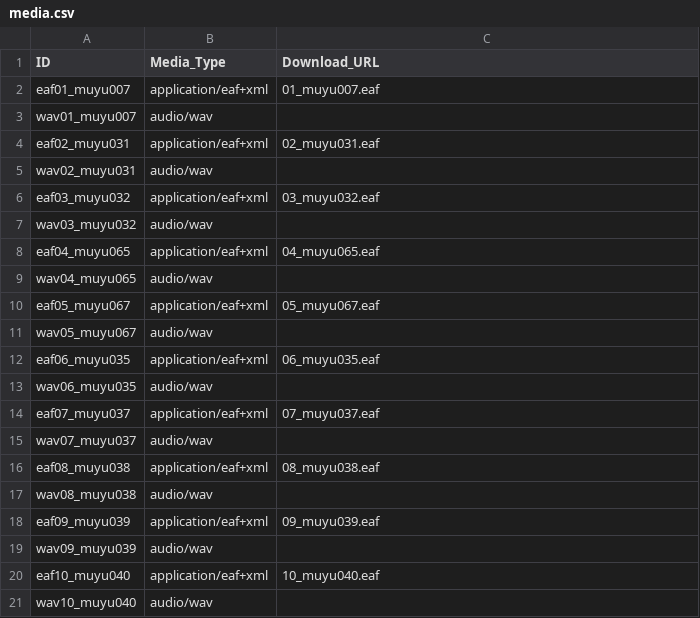
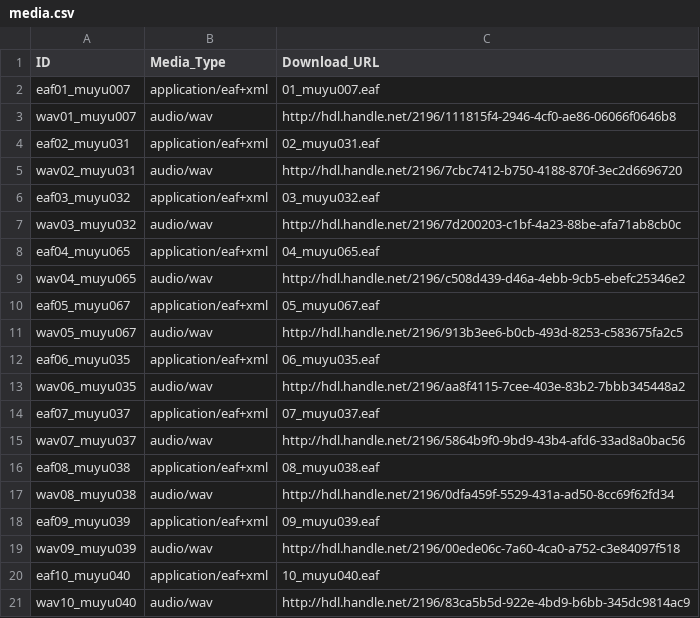
Before and after one commit to OpenTextCollections/sout2940a, a CSV file: media.csv, drawn as a sheet.

Commit message:
add audio links

```diff
--- a/media.csv
+++ b/media.csv
@@ -2,20 +2,20 @@ ID,Media_Type,Download_URL
 eaf01_muyu007,application/eaf+xml,01_muyu007.eaf
-wav01_muyu007,audio/wav,
+wav01_muyu007,audio/wav,http://hdl.handle.net/2196/111815f4-2946-4cf0-ae86-06066f0646b8
 eaf02_muyu031,application/eaf+xml,02_muyu031.eaf
-wav02_muyu031,audio/wav,
+wav02_muyu031,audio/wav,http://hdl.handle.net/2196/7cbc7412-b750-4188-870f-3ec2d6696720
 eaf03_muyu032,application/eaf+xml,03_muyu032.eaf
-wav03_muyu032,audio/wav,
+wav03_muyu032,audio/wav,http://hdl.handle.net/2196/7d200203-c1bf-4a23-88be-afa71ab8cb0c
 eaf04_muyu065,application/eaf+xml,04_muyu065.eaf
-wav04_muyu065,audio/wav,
+wav04_muyu065,audio/wav,http://hdl.handle.net/2196/c508d439-d46a-4ebb-9cb5-ebefc25346e2
 eaf05_muyu067,application/eaf+xml,05_muyu067.eaf
-wav05_muyu067,audio/wav,
+wav05_muyu067,audio/wav,http://hdl.handle.net/2196/913b3ee6-b0cb-493d-8253-c583675fa2c5
 eaf06_muyu035,application/eaf+xml,06_muyu035.eaf
-wav06_muyu035,audio/wav,
+wav06_muyu035,audio/wav,http://hdl.handle.net/2196/aa8f4115-7cee-403e-83b2-7bbb345448a2
 eaf07_muyu037,application/eaf+xml,07_muyu037.eaf
-wav07_muyu037,audio/wav,
+wav07_muyu037,audio/wav,http://hdl.handle.net/2196/5864b9f0-9bd9-43b4-afd6-33ad8a0bac56
 eaf08_muyu038,application/eaf+xml,08_muyu038.eaf
-wav08_muyu038,audio/wav,
+wav08_muyu038,audio/wav,http://hdl.handle.net/2196/0dfa459f-5529-431a-ad50-8cc69f62fd34
 eaf09_muyu039,application/eaf+xml,09_muyu039.eaf
-wav09_muyu039,audio/wav,
+wav09_muyu039,audio/wav,http://hdl.handle.net/2196/00ede06c-7a60-4ca0-a752-c3e84097f518
 eaf10_muyu040,application/eaf+xml,10_muyu040.eaf
-wav10_muyu040,audio/wav,
+wav10_muyu040,audio/wav,http://hdl.handle.net/2196/83ca5b5d-922e-4bd9-b6bb-345dc9814ac9
```
